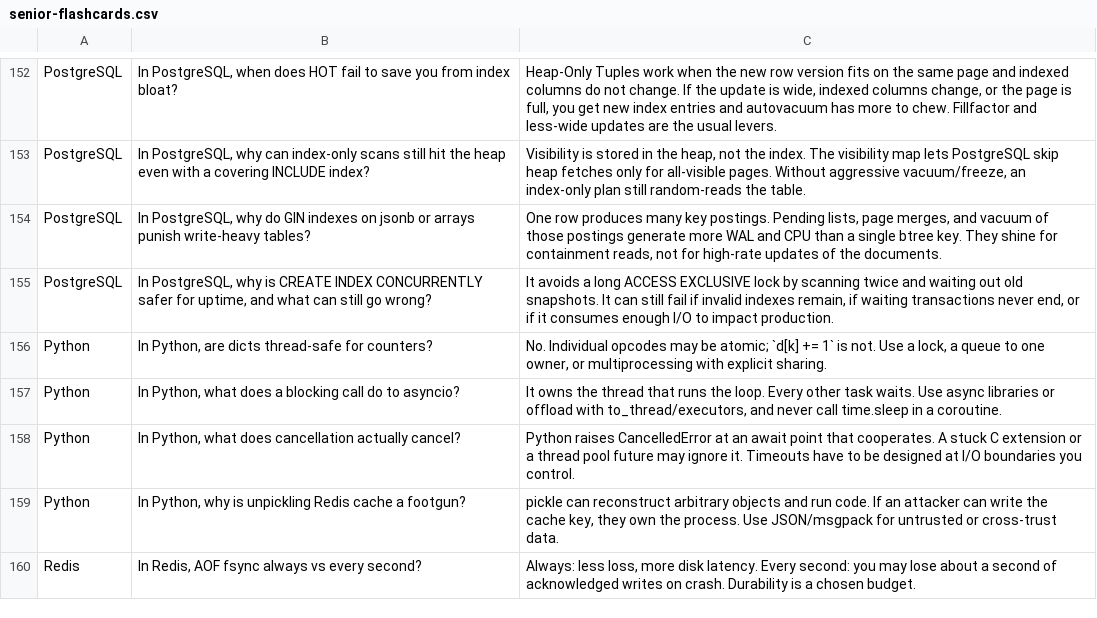
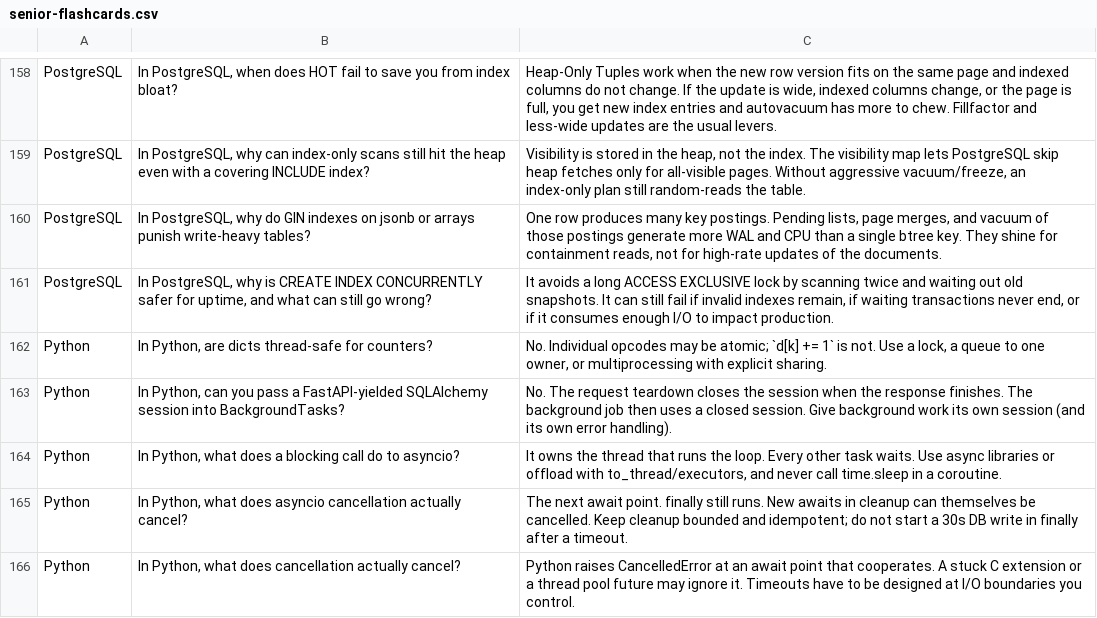
Before and after one commit to akgarhwal/archace, a CSV file: public/data/senior-flashcards.csv, drawn as a sheet; only a part is shown, gaps mark what is left out; the shorter side is filled out with more unchanged rows; the diff covers the shown part only.

```diff
--- a/public/data/senior-flashcards.csv
+++ b/public/data/senior-flashcards.csv
@@ -156,3 +162,5 @@ PostgreSQL,"In PostgreSQL, why is CREATE INDEX CONCURRENTLY safer for uptime, an
 Python,"In Python, are dicts thread-safe for counters?","No. Individual opcodes may be atomic; `d[k] += 1` is not. Use a lock, a queue to one owner, or multiprocessing with explicit sharing."
+Python,"In Python, can you pass a FastAPI-yielded SQLAlchemy session into BackgroundTasks?",No. The request teardown closes the session when the response finishes. The background job then uses a closed session. Give background work its own session (and its own error handling).
 Python,"In Python, what does a blocking call do to asyncio?","It owns the thread that runs the loop. Every other task waits. Use async libraries or offload with to_thread/executors, and never call time.sleep in a coroutine."
+Python,"In Python, what does asyncio cancellation actually cancel?",The next await point. finally still runs. New awaits in cleanup can themselves be cancelled. Keep cleanup bounded and idempotent; do not start a 30s DB write in finally after a timeout.
 Python,"In Python, what does cancellation actually cancel?",Python raises CancelledError at an await point that cooperates. A stuck C extension or a thread pool future may ignore it. Timeouts have to be designed at I/O boundaries you control.
```
Also changed, not shown: 8 added rows and 1 edited cell elsewhere in this file, public/data/junior-flashcards.csv, 18 other files.
